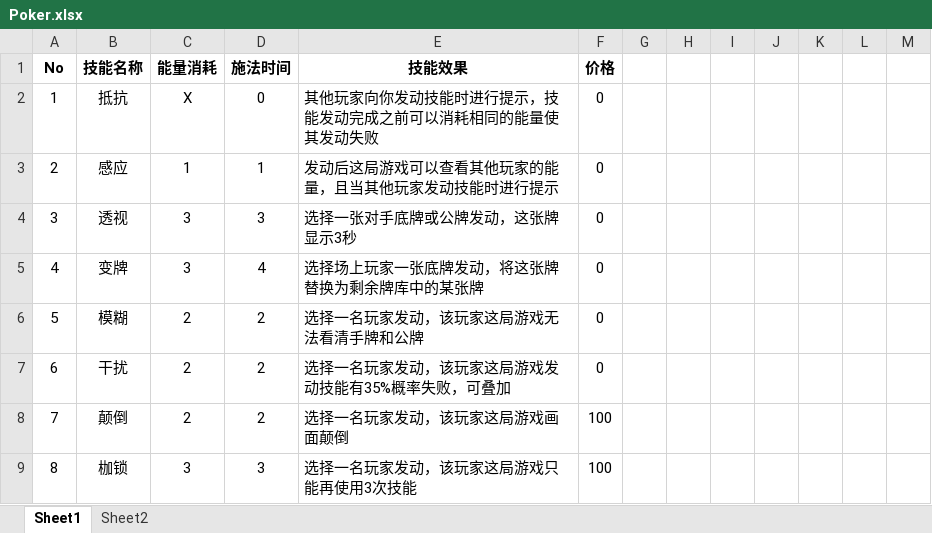
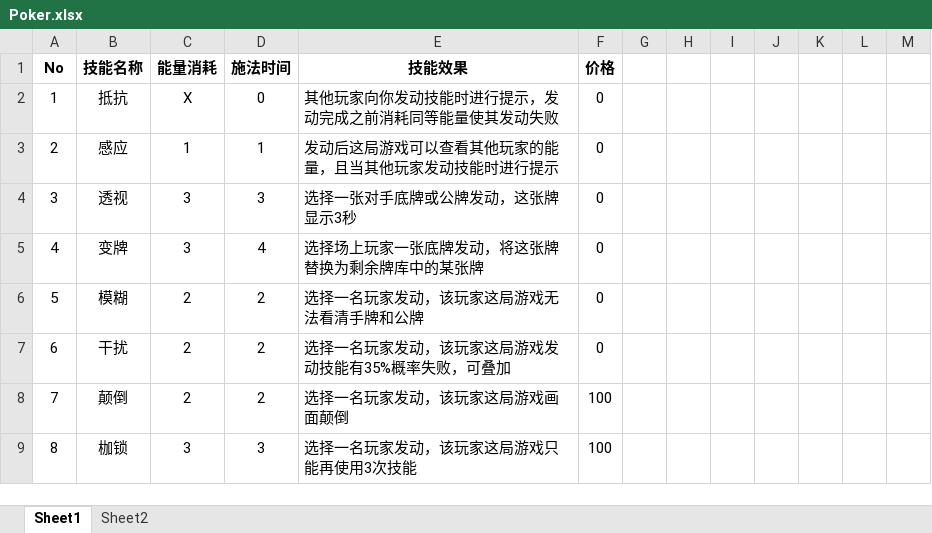
Before and after one commit to zxy199193/Psychic-Texas-Hold-em, an Excel workbook: Assets/Document/Poker.xlsx, sheet Sheet1, drawn as a sheet; only a part is shown; values as stored, in another font and other column widths than the file's, no borders; the diff names each change by its address in the sheet, - before the commit and + after, or states it on an @@ line.

```diff
--- a/Assets/Document/Poker.xlsx (sheet Sheet1)
+++ b/Assets/Document/Poker.xlsx (sheet Sheet1)
-E2 (技能效果): 其他玩家向你发动技能时进行提示，技能发动完成之前可以消耗相同的能量使其发动失败
+E2 (技能效果): 其他玩家向你发动技能时进行提示，发动完成之前消耗同等能量使其发动失败
```
Also changed, not shown: 48 other files.
